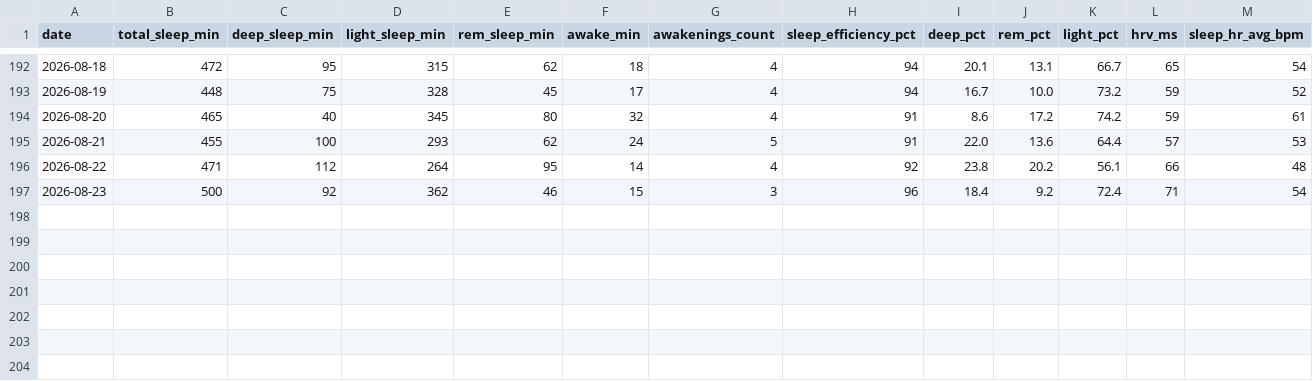
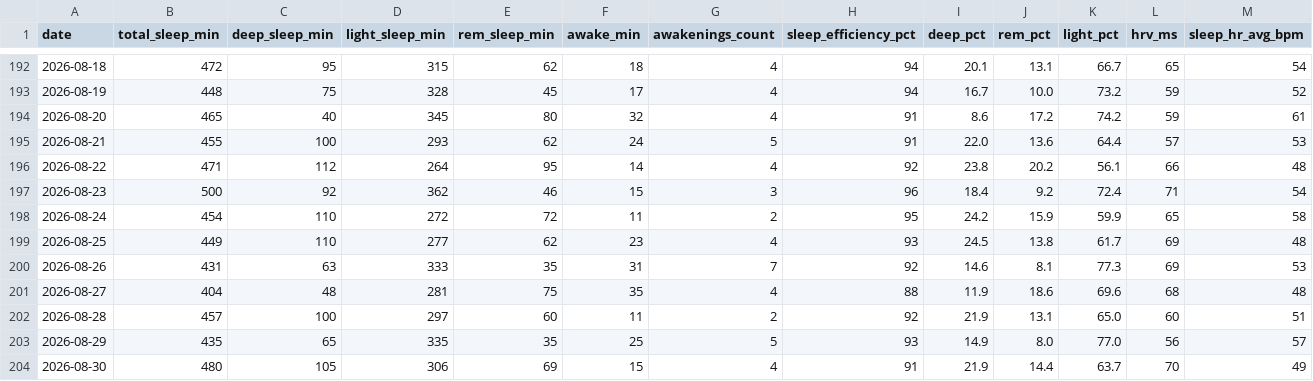
Before and after one commit to CDHughett/daniel-longitudinal-public, a CSV file: data/sleep_longitudinal_v1.csv, drawn as a sheet; only a part is shown, gaps mark what is left out; rows hold the shown columns only; the diff names each change by its address in the sheet, - before the commit and + after, or states it on an @@ line.

Commit message:
data: extend canonical sleep through 2026-08-30

```diff
--- a/data/sleep_longitudinal_v1.csv
+++ b/data/sleep_longitudinal_v1.csv
+row 198: 2026-08-24 | 454 | 110 | 272 | 72 | 11 | 2 | 95 | 24.2 | 15.9 | 59.9 | 65 | 58
+row 199: 2026-08-25 | 449 | 110 | 277 | 62 | 23 | 4 | 93 | 24.5 | 13.8 | 61.7 | 69 | 48
+row 200: 2026-08-26 | 431 | 63 | 333 | 35 | 31 | 7 | 92 | 14.6 | 8.1 | 77.3 | 69 | 53
+row 201: 2026-08-27 | 404 | 48 | 281 | 75 | 35 | 4 | 88 | 11.9 | 18.6 | 69.6 | 68 | 48
+row 202: 2026-08-28 | 457 | 100 | 297 | 60 | 11 | 2 | 92 | 21.9 | 13.1 | 65.0 | 60 | 51
+row 203: 2026-08-29 | 435 | 65 | 335 | 35 | 25 | 5 | 93 | 14.9 | 8.0 | 77.0 | 56 | 57
+row 204: 2026-08-30 | 480 | 105 | 306 | 69 | 15 | 4 | 91 | 21.9 | 14.4 | 63.7 | 70 | 49
```
